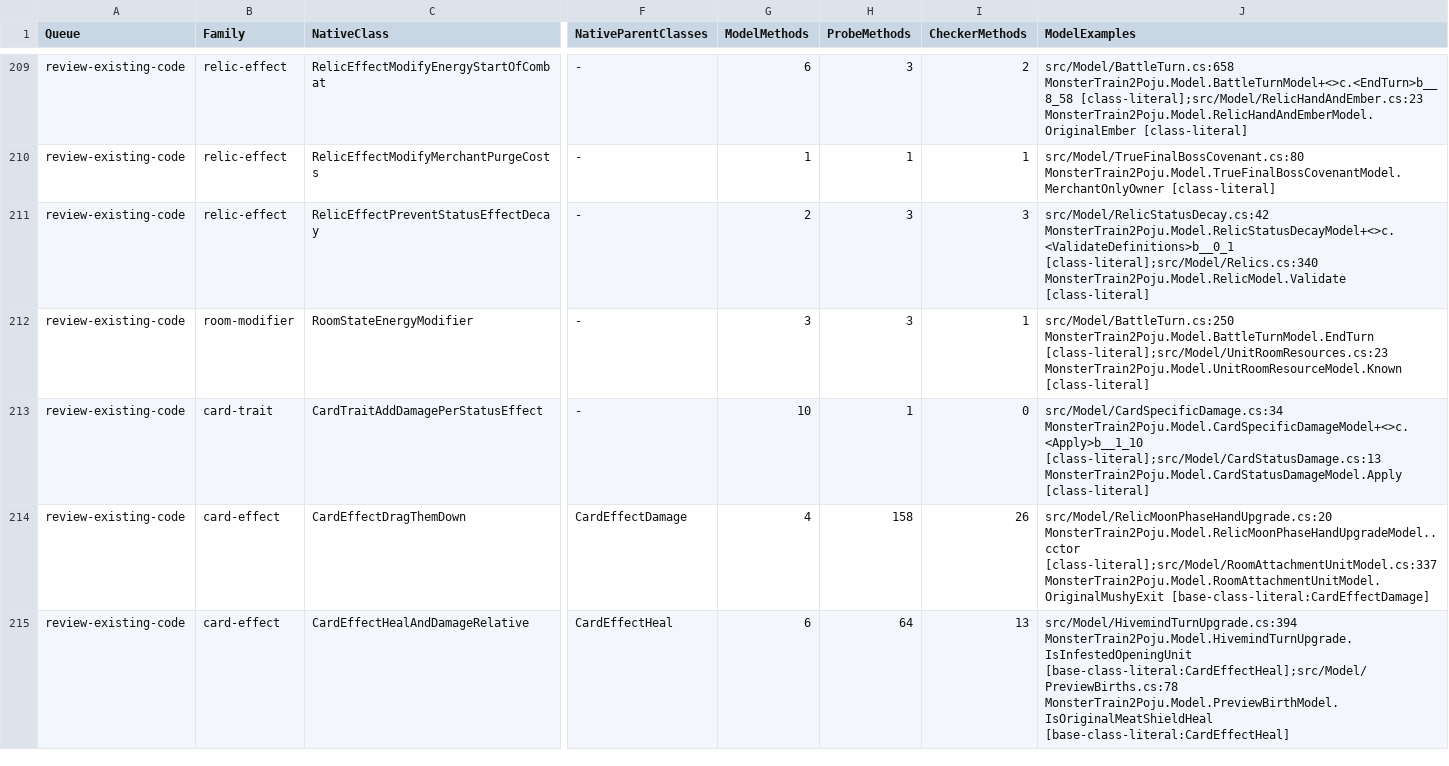
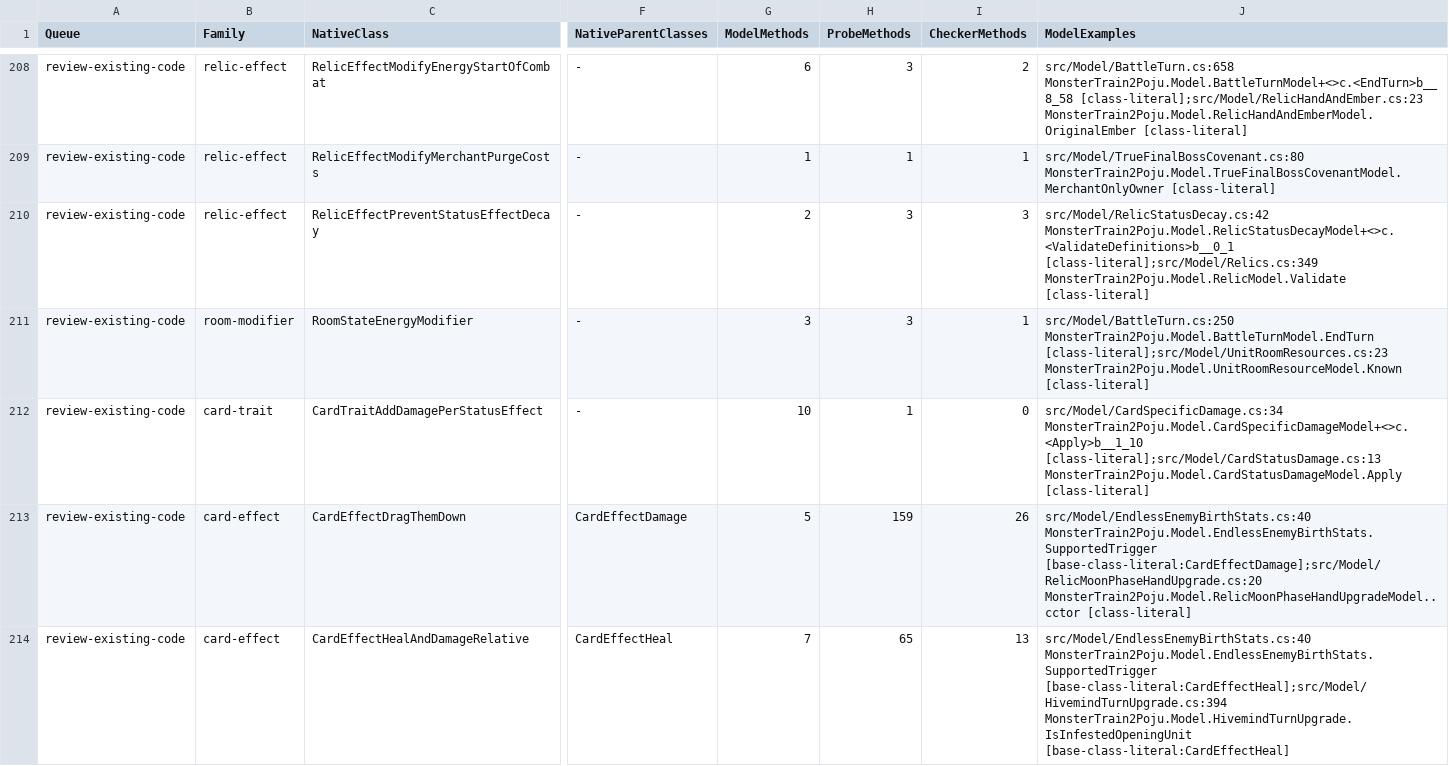
Before and after one commit to netcan/monster-train2-solver, a TSV file: docs/inventory/game-2.3.1-reconciliation.tsv, drawn as a sheet; only a part is shown, gaps mark what is left out; addresses are those after the commit; the diff covers the shown part only; the diff names each change by its address in the sheet, - before the commit and + after, or states it on an @@ line.

Commit message:
Document calibrated Endless births and scoped advisor fallback

```diff
--- a/docs/inventory/game-2.3.1-reconciliation.tsv
+++ b/docs/inventory/game-2.3.1-reconciliation.tsv
-J210 (ModelExamples): src/Model/RelicStatusDecay.cs:42 MonsterTrain2Poju.Model.RelicStatusDecayModel+<>c.<ValidateDefinitions>b__0_1 [class-literal];src/Model/Relics.cs:340 MonsterTrain2Poju.Model.RelicModel.Validate [class-literal]
+J210 (ModelExamples): src/Model/RelicStatusDecay.cs:42 MonsterTrain2Poju.Model.RelicStatusDecayModel+<>c.<ValidateDefinitions>b__0_1 [class-literal];src/Model/Relics.cs:349 MonsterTrain2Poju.Model.RelicModel.Validate [class-literal]
-G213 (ModelMethods): 4
+G213 (ModelMethods): 5
-H213 (ProbeMethods): 158
+H213 (ProbeMethods): 159
-J213 (ModelExamples): src/Model/RelicMoonPhaseHandUpgrade.cs:20 MonsterTrain2Poju.Model.RelicMoonPhaseHandUpgradeModel..cctor [class-literal];src/Model/RoomAttachmentUnitModel.cs:337 MonsterTrain2Poju.Model.RoomAttachmentUnitModel.OriginalMushyExit [base-class-literal:CardEffectDamage]
+J213 (ModelExamples): src/Model/EndlessEnemyBirthStats.cs:40 MonsterTrain2Poju.Model.EndlessEnemyBirthStats.SupportedTrigger [base-class-literal:CardEffectDamage];src/Model/RelicMoonPhaseHandUpgrade.cs:20 MonsterTrain2Poju.Model.RelicMoonPhaseHandUpgradeModel..cctor [class-literal]
-G214 (ModelMethods): 6
+G214 (ModelMethods): 7
-H214 (ProbeMethods): 64
+H214 (ProbeMethods): 65
-J214 (ModelExamples): src/Model/HivemindTurnUpgrade.cs:394 MonsterTrain2Poju.Model.HivemindTurnUpgrade.IsInfestedOpeningUnit [base-class-literal:CardEffectHeal];src/Model/PreviewBirths.cs:78 MonsterTrain2Poju.Model.PreviewBirthModel.IsOriginalMeatShieldHeal [base-class-literal:CardEffectHeal]
+J214 (ModelExamples): src/Model/EndlessEnemyBirthStats.cs:40 MonsterTrain2Poju.Model.EndlessEnemyBirthStats.SupportedTrigger [base-class-literal:CardEffectHeal];src/Model/HivemindTurnUpgrade.cs:394 MonsterTrain2Poju.Model.HivemindTurnUpgrade.IsInfestedOpeningUnit [base-class-literal:CardEffectHeal]
```
Also changed, not shown: 1 added row, 1 removed row and 129 edited cells elsewhere in this file, 3 other files.
